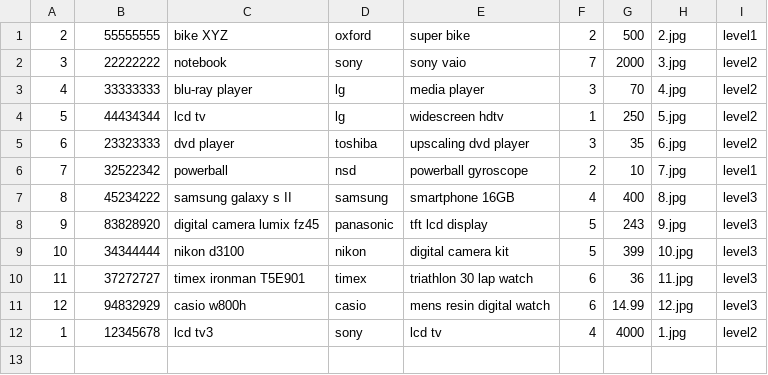
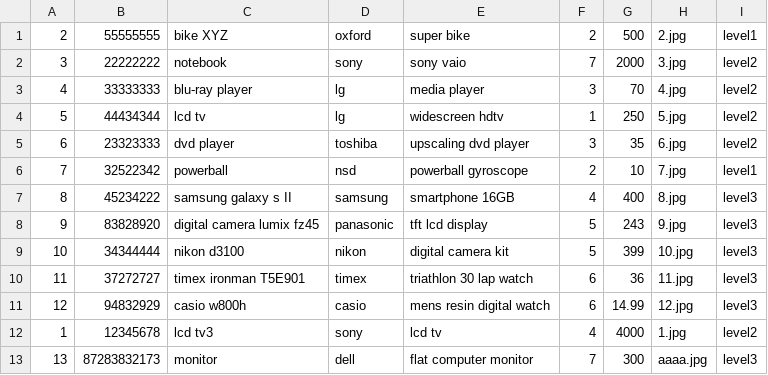
Before and after one commit to tigers/VirtualCatalogue, a CSV file: products.csv, drawn as a sheet.

```diff
--- a/products.csv
+++ b/products.csv
@@ -12 +12,2 @@
 1,12345678,lcd tv3,sony,lcd tv,4,4000,1.jpg,level2
+13,87283832173,monitor,dell,flat computer monitor,7,300,aaaa.jpg,level3
```
Also changed, not shown: 5 other files.
